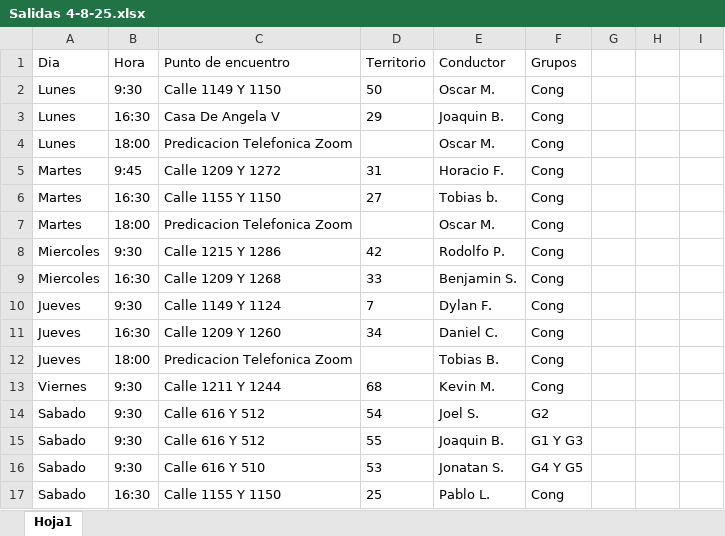
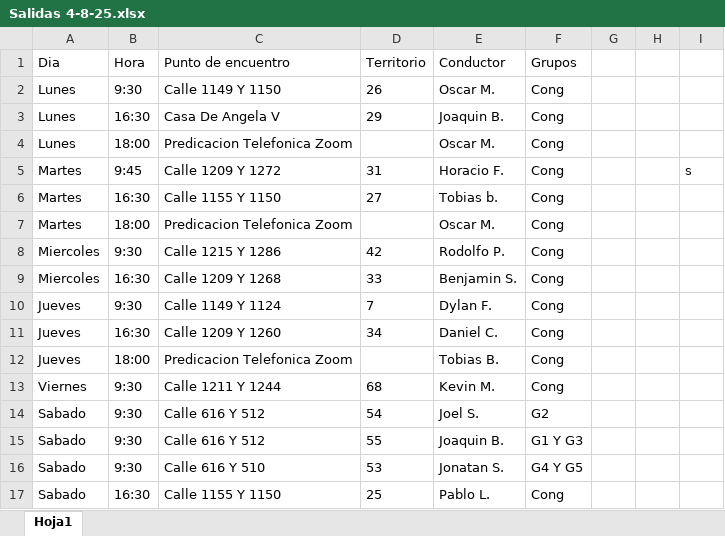
Before and after one commit to E-rik-Salva/salidas, an Excel workbook: Salidas 4-8-25.xlsx, sheet Hoja1, drawn as a sheet; values as stored, in another font and other column widths than the file's, no borders; the diff names each change by its address in the sheet, - before the commit and + after, or states it on an @@ line.

```diff
--- a/Salidas 4-8-25.xlsx (sheet Hoja1)
+++ b/Salidas 4-8-25.xlsx (sheet Hoja1)
-D2 (Territorio): 50
+D2 (Territorio): 26
-I5: (empty)
+I5: s
```
Also changed, not shown: 1 other file.
